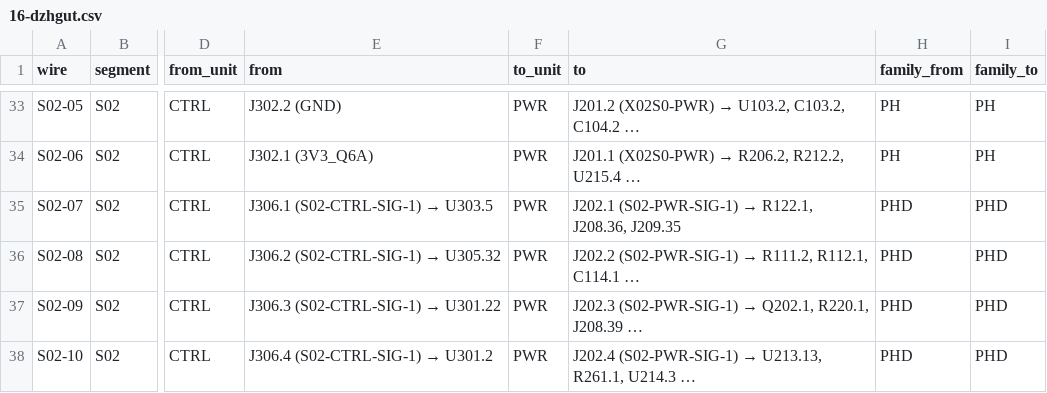
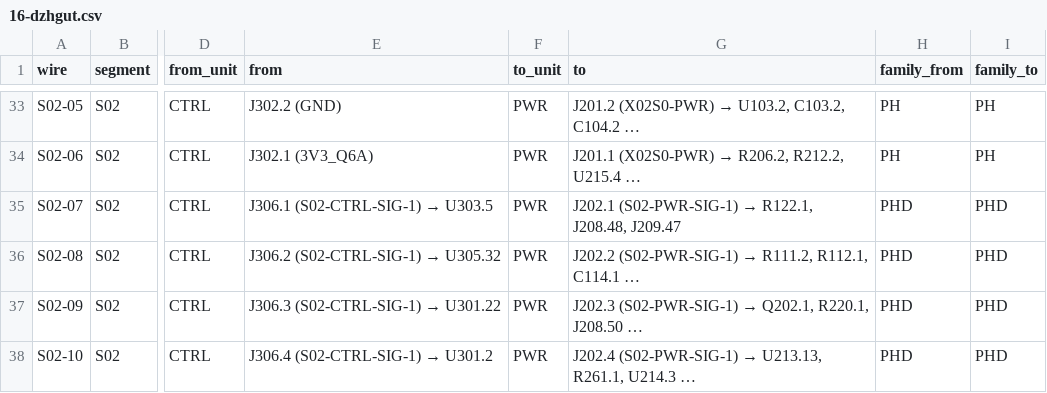
Before and after one commit to lizbeth307/lizbeth307, a CSV file: sat-receiver-audit/build/16-dzhgut.csv, drawn as a sheet; only a part is shown, gaps mark what is left out; the diff covers the shown part only; the diff names each change by its address in the sheet, - before the commit and + after, or states it on an @@ line.

```diff
--- a/sat-receiver-audit/build/16-dzhgut.csv
+++ b/sat-receiver-audit/build/16-dzhgut.csv
-G35 (to): …→ R122.1, J208.36, J209.35
+G35 (to): …→ R122.1, J208.48, J209.47
-G37 (to): …Q202.1, R220.1, J208.39 …
+G37 (to): …Q202.1, R220.1, J208.50 …
```
Also changed, not shown: 23 edited cells elsewhere in this file, 3 other files.
